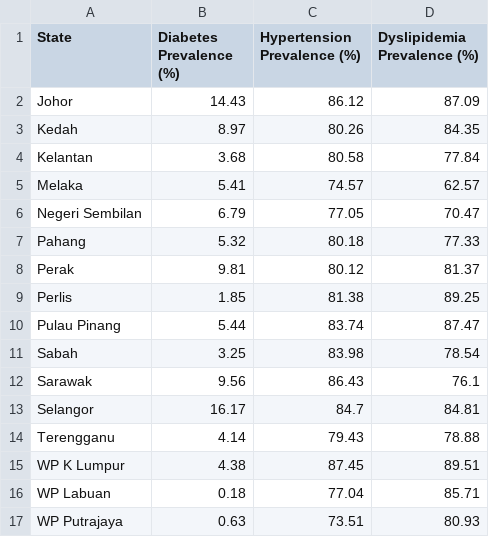
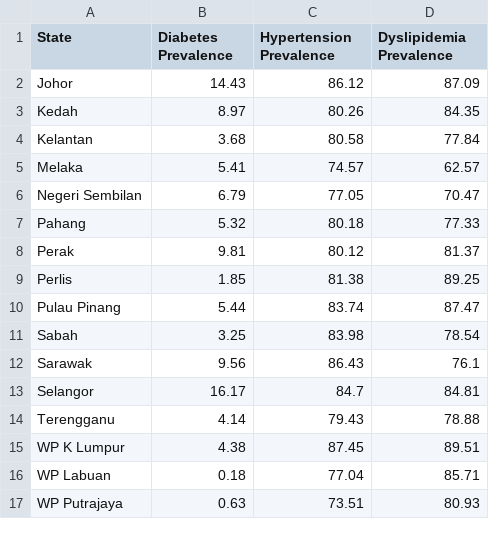
Before and after one commit to zlim0052/project-2, a CSV file: malaysia_obesity_diabetes_data.csv, drawn as a sheet.

Commit message:
Update column header in Malaysia obesity and diabetes data CSV file

```diff
--- a/malaysia_obesity_diabetes_data.csv
+++ b/malaysia_obesity_diabetes_data.csv
@@ -1,2 +1,2 @@
-State,Diabetes Prevalence (%),Hypertension Prevalence (%),Dyslipidemia Prevalence (%)
+State,Diabetes Prevalence,Hypertension Prevalence,Dyslipidemia Prevalence
 Johor,14.43,86.12,87.09
```
